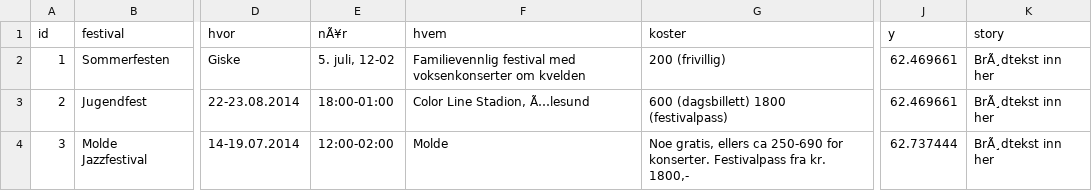
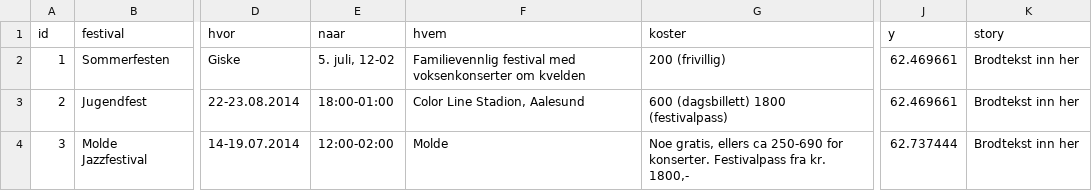
Before and after one commit to dagaa/festivaler, a CSV file: static/Festivaler.csv, drawn as a sheet; only a part is shown, gaps mark what is left out; the diff names each change by its address in the sheet, - before the commit and + after, or states it on an @@ line.

```diff
--- a/static/Festivaler.csv
+++ b/static/Festivaler.csv
-E1: nÃ¥r
+E1: naar
-K2:K4 (story): BrÃ¸dtekst inn her
+K2:K4 (story): Brodtekst inn her
-F3 (hvem): Color Line Stadion, Ã…lesund
+F3 (hvem): Color Line Stadion, Aalesund
```
Also changed, not shown: 2 other files.
